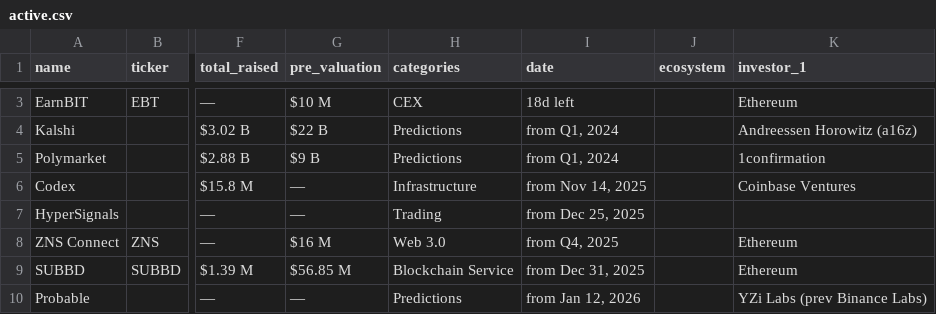
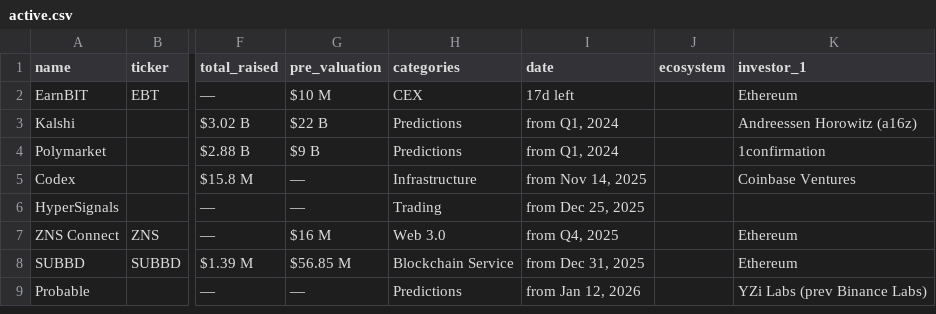
Before and after one commit to Fedric-Reform/ICO-IDO-Dashboard, a CSV file: active.csv, drawn as a sheet; only a part is shown, gaps mark what is left out; addresses are those after the commit; the diff covers the shown part only; the diff names each change by its address in the sheet, - before the commit and + after, or states it on an @@ line.

```diff
--- a/active.csv
+++ b/active.csv
-I2 (date): 18d left
+I2 (date): 17d left
```
Also changed, not shown: 1 removed row and 4 edited cells elsewhere in this file, upcoming.csv.
